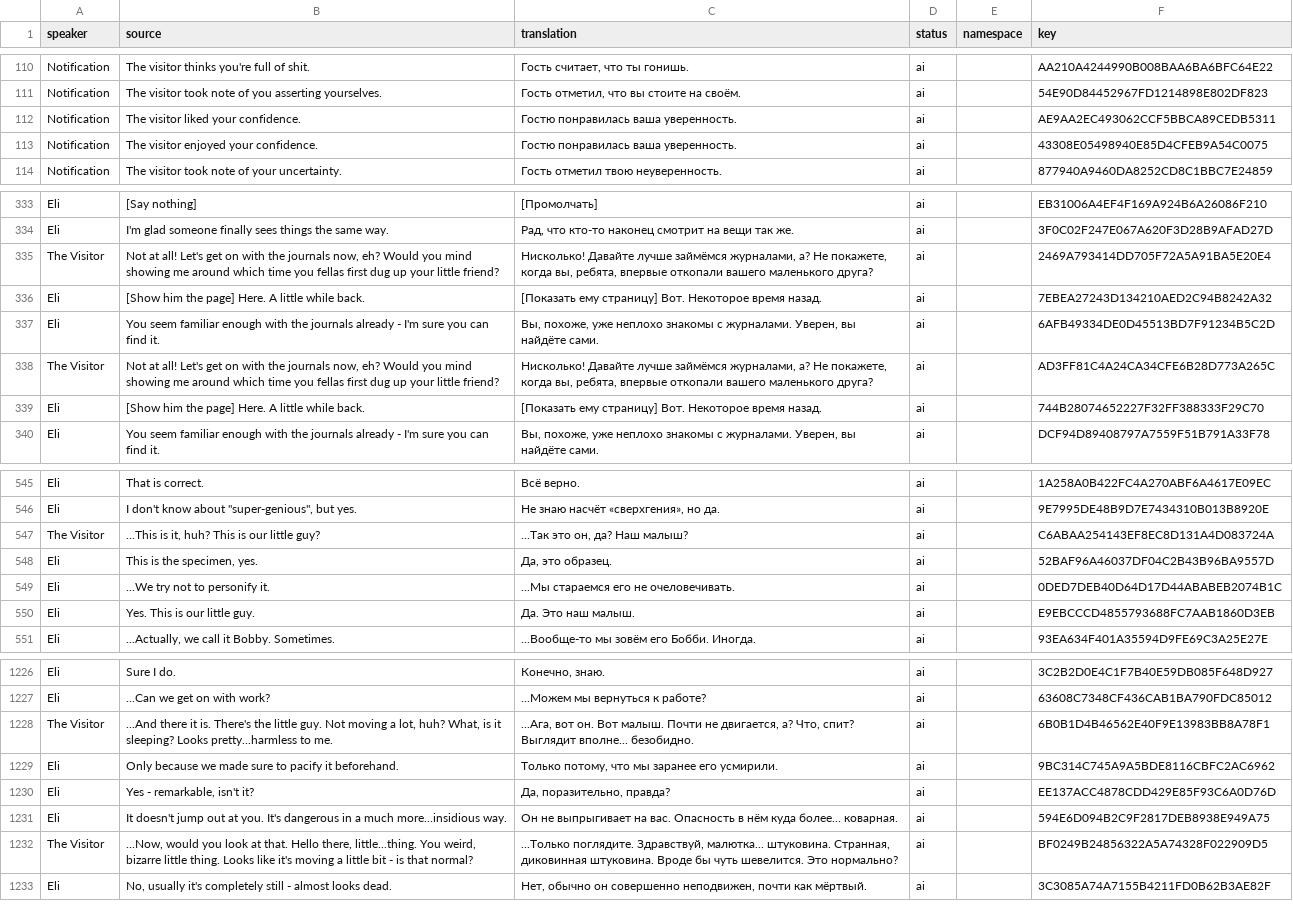
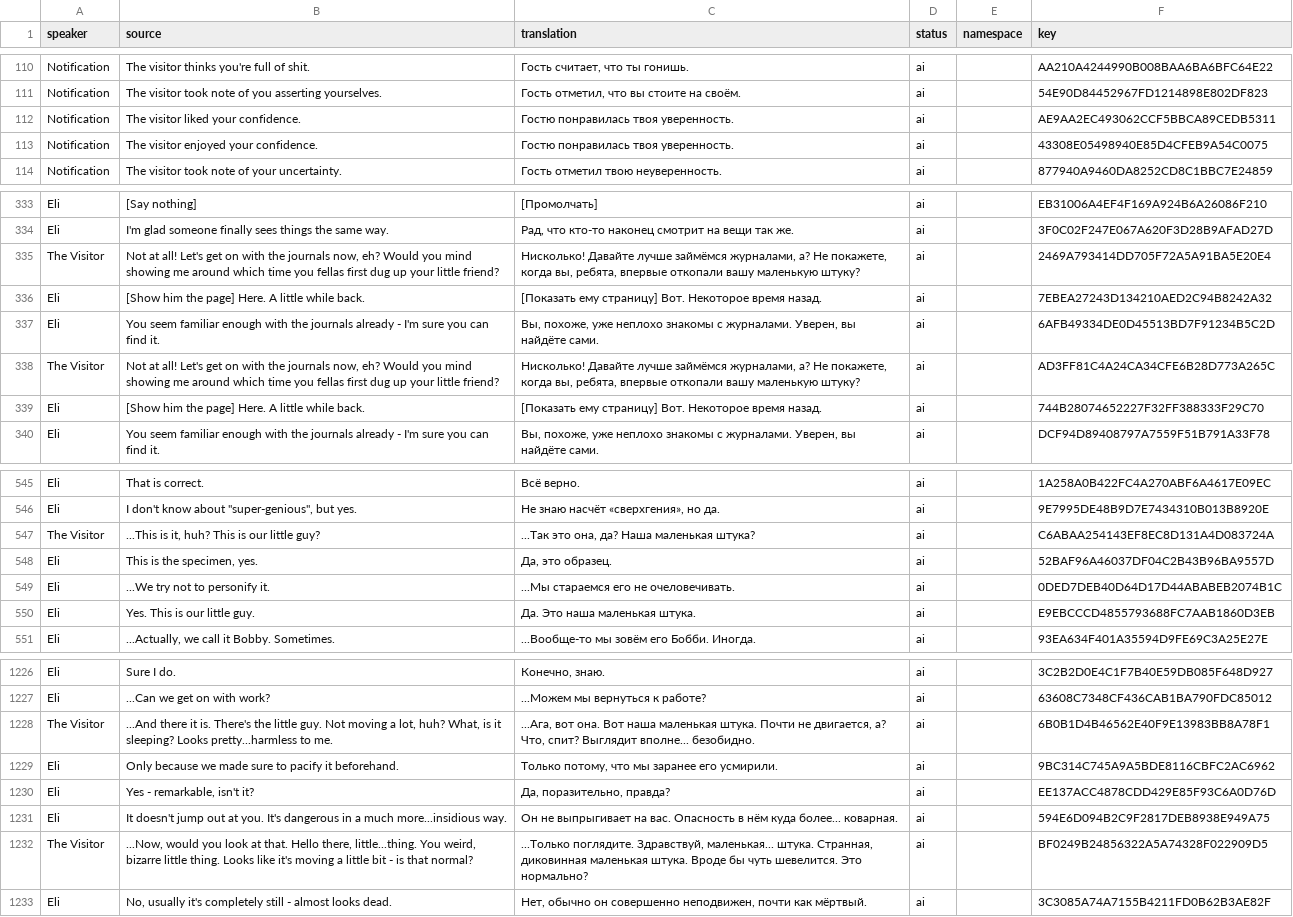
Before and after one commit to Dellyare/tails-noir-preludes-rus, a CSV file: translation/Data/Dialogues/ActIV/4-4Visitor.csv, drawn as a sheet; only a part is shown, gaps mark what is left out; the diff covers the shown part only.

```diff
--- a/translation/Data/Dialogues/ActIV/4-4Visitor.csv
+++ b/translation/Data/Dialogues/ActIV/4-4Visitor.csv
@@ -111,4 +111,4 @@ Notification,The visitor thinks you're full of shit.,"Гость считает,
 Notification,The visitor took note of you asserting yourselves.,"Гость отметил, что вы стоите на своём.",ai,,54E90D84452967FD1214898E802DF823
-Notification,The visitor liked your confidence.,Гостю понравилась ваша уверенность.,ai,,AE9AA2EC493062CCF5BBCA89CEDB5311
-Notification,The visitor enjoyed your confidence.,Гостю понравилась ваша уверенность.,ai,,43308E05498940E85D4CFEB9A54C0075
+Notification,The visitor liked your confidence.,Гостю понравилась твоя уверенность.,ai,,AE9AA2EC493062CCF5BBCA89CEDB5311
+Notification,The visitor enjoyed your confidence.,Гостю понравилась твоя уверенность.,ai,,43308E05498940E85D4CFEB9A54C0075
 Notification,The visitor took note of your uncertainty.,Гость отметил твою неуверенность.,ai,,877940A9460DA8252CD8C1BBC7E24859
@@ -334,6 +334,6 @@ Eli,[Say nothing],[Промолчать],ai,,EB31006A4EF4F169A924B6A26086F210
 Eli,I'm glad someone finally sees things the same way.,"Рад, что кто-то наконец смотрит на вещи так же.",ai,,3F0C02F247E067A620F3D28B9AFAD27D
-The Visitor,"Not at all! Let's get on with the journals now, eh? Would you mind showing me around which time you fellas first dug up your little friend?","Нисколько! Давайте лучше займёмся журналами, а? Не покажете, когда вы, ребята, впервые откопали вашего маленького друга?",ai,,2469A793414DD705F72A5A91BA5E20E4
+The Visitor,"Not at all! Let's get on with the journals now, eh? Would you mind showing me around which time you fellas first dug up your little friend?","Нисколько! Давайте лучше займёмся журналами, а? Не покажете, когда вы, ребята, впервые откопали вашу маленькую штуку?",ai,,2469A793414DD705F72A5A91BA5E20E4
 Eli,[Show him the page] Here. A little while back.,[Показать ему страницу] Вот. Некоторое время назад.,ai,,7EBEA27243D134210AED2C94B8242A32
 Eli,You seem familiar enough with the journals already - I'm sure you can find it.,"Вы, похоже, уже неплохо знакомы с журналами. Уверен, вы найдёте сами.",ai,,6AFB49334DE0D45513BD7F91234B5C2D
-The Visitor,"Not at all! Let's get on with the journals now, eh? Would you mind showing me around which time you fellas first dug up your little friend?","Нисколько! Давайте лучше займёмся журналами, а? Не покажете, когда вы, ребята, впервые откопали вашего маленького друга?",ai,,AD3FF81C4A24CA34CFE6B28D773A265C
+The Visitor,"Not at all! Let's get on with the journals now, eh? Would you mind showing me around which time you fellas first dug up your little friend?","Нисколько! Давайте лучше займёмся журналами, а? Не покажете, когда вы, ребята, впервые откопали вашу маленькую штуку?",ai,,AD3FF81C4A24CA34CFE6B28D773A265C
 Eli,[Show him the page] Here. A little while back.,[Показать ему страницу] Вот. Некоторое время назад.,ai,,744B28074652227F32FF388333F29C70
@@ -546,6 +546,6 @@ Eli,That is correct.,Всё верно.,ai,,1A258A0B422FC4A270ABF6A4617E09EC
 Eli,"I don't know about ""super-genious"", but yes.","Не знаю насчёт «сверхгения», но да.",ai,,9E7995DE48B9D7E7434310B013B8920E
-The Visitor,"...This is it, huh? This is our little guy?","...Так это он, да? Наш малыш?",ai,,C6ABAA254143EF8EC8D131A4D083724A
+The Visitor,"...This is it, huh? This is our little guy?","...Так это она, да? Наша маленькая штука?",ai,,C6ABAA254143EF8EC8D131A4D083724A
 Eli,"This is the specimen, yes.","Да, это образец.",ai,,52BAF96A46037DF04C2B43B96BA9557D
 Eli,...We try not to personify it.,...Мы стараемся его не очеловечивать.,ai,,0DED7DEB40D64D17D44ABABEB2074B1C
-Eli,Yes. This is our little guy.,Да. Это наш малыш.,ai,,E9EBCCCD4855793688FC7AAB1860D3EB
+Eli,Yes. This is our little guy.,Да. Это наша маленькая штука.,ai,,E9EBCCCD4855793688FC7AAB1860D3EB
 Eli,"...Actually, we call it Bobby. Sometimes.",...Вообще-то мы зовём его Бобби. Иногда.,ai,,93EA634F401A35594D9FE69C3A25E27E
@@ -1227,3 +1227,3 @@ Eli,Sure I do.,"Конечно, знаю.",ai,,3C2B2D0E4C1F7B40E59DB085F648D927
 Eli,...Can we get on with work?,...Можем мы вернуться к работе?,ai,,63608C7348CF436CAB1BA790FDC85012
-The Visitor,"...And there it is. There's the little guy. Not moving a lot, huh? What, is it sleeping? Looks pretty...harmless to me.","...Ага, вот он. Вот малыш. Почти не двигается, а? Что, спит? Выглядит вполне... безобидно.",ai,,6B0B1D4B46562E40F9E13983BB8A78F1
+The Visitor,"...And there it is. There's the little guy. Not moving a lot, huh? What, is it sleeping? Looks pretty...harmless to me.","...Ага, вот она. Вот наша маленькая штука. Почти не двигается, а? Что, спит? Выглядит вполне... безобидно.",ai,,6B0B1D4B46562E40F9E13983BB8A78F1
 Eli,Only because we made sure to pacify it beforehand.,"Только потому, что мы заранее его усмирили.",ai,,9BC314C745A9A5BDE8116CBFC2AC6962
@@ -1231,3 +1231,3 @@ Eli,"Yes - remarkable, isn't it?","Да, поразительно, правда?
 Eli,It doesn't jump out at you. It's dangerous in a much more...insidious way.,Он не выпрыгивает на вас. Опасность в нём куда более... коварная.,ai,,594E6D094B2C9F2817DEB8938E949A75
-The Visitor,"...Now, would you look at that. Hello there, little...thing. You weird, bizarre little thing. Looks like it's moving a little bit - is that normal?","...Только поглядите. Здравствуй, малютка... штуковина. Странная, диковинная штуковина. Вроде бы чуть шевелится. Это нормально?",ai,,BF0249B24856322A5A74328F022909D5
+The Visitor,"...Now, would you look at that. Hello there, little...thing. You weird, bizarre little thing. Looks like it's moving a little bit - is that normal?","...Только поглядите. Здравствуй, маленькая... штука. Странная, диковинная маленькая штука. Вроде бы чуть шевелится. Это нормально?",ai,,BF0249B24856322A5A74328F022909D5
 Eli,"No, usually it's completely still - almost looks dead.","Нет, обычно он совершенно неподвижен, почти как мёртвый.",ai,,3C3085A74A7155B4211FD0B62B3AE82F
```
Also changed, not shown: 23 edited cells elsewhere in this file, translation/Data/Dialogues/Act_I/Jorge_1-4.csv, translation/Data/Dialogues/Act_I/Wisconsin_1-2.csv, 3 other files.
